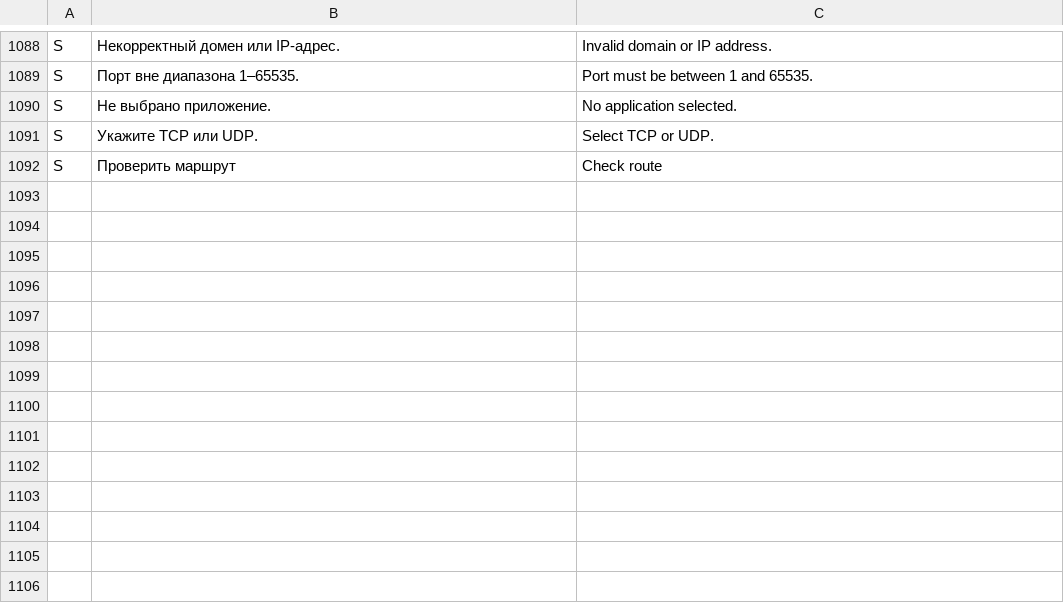
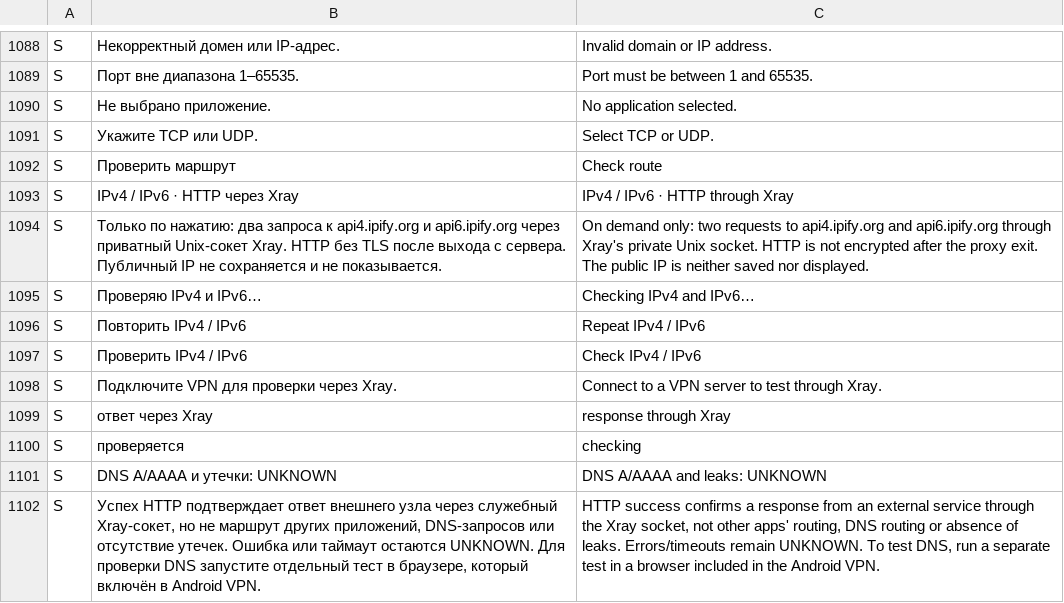
Before and after one commit to lolokeksu09/Vitrum, a TSV file: app/src/main/res/raw/i18n_en.tsv, drawn as a sheet; only a part is shown, gaps mark what is left out.

Commit message:
i18n: label on-demand IP-family evidence and DNS unknown (#40)

```diff
--- a/app/src/main/res/raw/i18n_en.tsv
+++ b/app/src/main/res/raw/i18n_en.tsv
@@ -1092 +1092,11 @@ S	Укажите TCP или UDP.	Select TCP or UDP.
 S	Проверить маршрут	Check route
+S	IPv4 / IPv6 · HTTP через Xray	IPv4 / IPv6 · HTTP through Xray
+S	Только по нажатию: два запроса к api4.ipify.org и api6.ipify.org через приватный Unix-сокет Xray. HTTP без TLS после выхода с сервера. Публичный IP не сохраняется и не показывается.	On demand only: two requests to api4.ipify.org and api6.ipify.org through Xray's private Unix socket. HTTP is not encrypted after the proxy exit. The public IP is neither saved nor displayed.
+S	Проверяю IPv4 и IPv6…	Checking IPv4 and IPv6…
+S	Повторить IPv4 / IPv6	Repeat IPv4 / IPv6
+S	Проверить IPv4 / IPv6	Check IPv4 / IPv6
+S	Подключите VPN для проверки через Xray.	Connect to a VPN server to test through Xray.
+S	ответ через Xray	response through Xray
+S	проверяется	checking
+S	DNS A/AAAA и утечки: UNKNOWN	DNS A/AAAA and leaks: UNKNOWN
+S	Успех HTTP подтверждает ответ внешнего узла через служебный Xray-сокет, но не маршрут других приложений, DNS-запросов или отсутствие утечек. Ошибка или таймаут остаются UNKNOWN. Для проверки DNS запустите отдельный тест в браузере, который включён в Android VPN.	HTTP success confirms a response from an external service through the Xray socket, not other apps' routing, DNS routing or absence of leaks. Errors/timeouts remain UNKNOWN. To test DNS, run a separate test in a browser included in the Android VPN.
```
